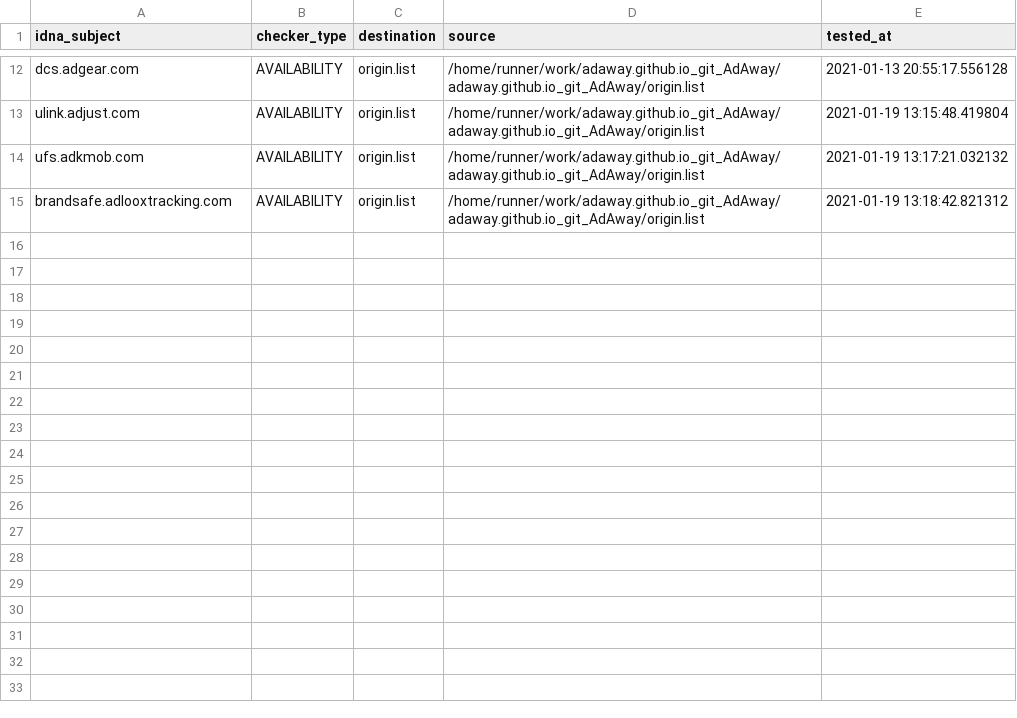
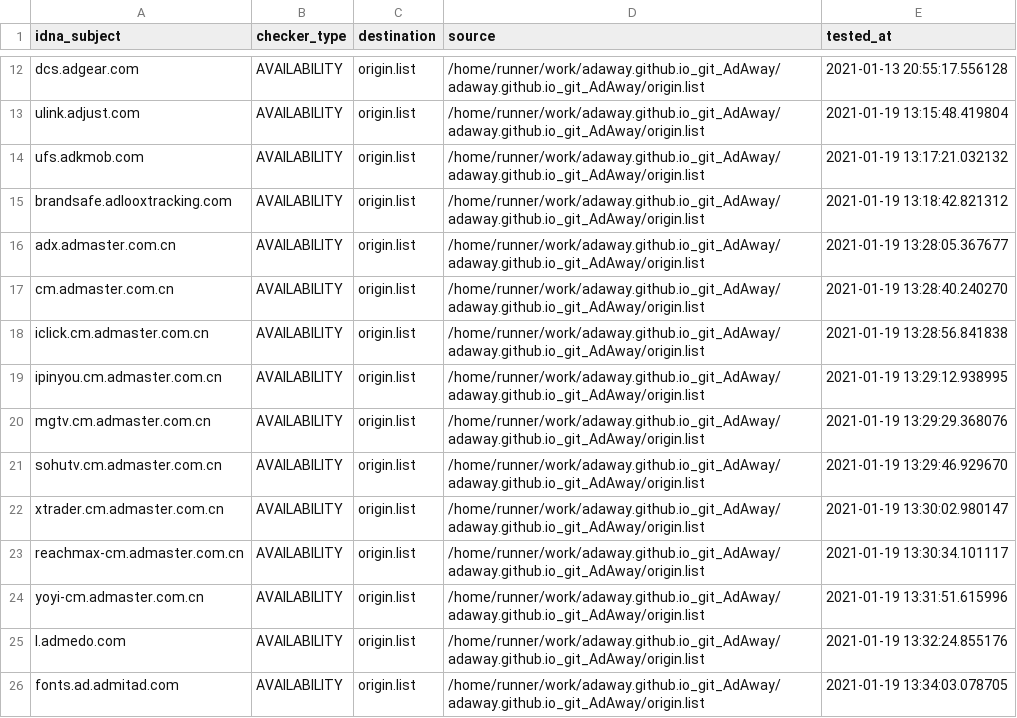
Before and after one commit to dead-hosts/adaway.github.io_git_AdAway, a CSV file: .pyfunceble/inactive.csv, drawn as a sheet; only a part is shown, gaps mark what is left out.

Commit message:
[Autosave][Dead-Hosts::adaway.github.io_git_AdAway]

```diff
--- a/.pyfunceble/inactive.csv
+++ b/.pyfunceble/inactive.csv
@@ -15 +15,12 @@ ufs.adkmob.com,AVAILABILITY,origin.list,/home/runner/work/adaway.github.io_git_A
 brandsafe.adlooxtracking.com,AVAILABILITY,origin.list,/home/runner/work/adaway.github.io_git_AdAway/adaway.github.io_git_AdAway/origin.list,2021-01-19 13:18:42.821312
+adx.admaster.com.cn,AVAILABILITY,origin.list,/home/runner/work/adaway.github.io_git_AdAway/adaway.github.io_git_AdAway/origin.list,2021-01-19 13:28:05.367677
+cm.admaster.com.cn,AVAILABILITY,origin.list,/home/runner/work/adaway.github.io_git_AdAway/adaway.github.io_git_AdAway/origin.list,2021-01-19 13:28:40.240270
+iclick.cm.admaster.com.cn,AVAILABILITY,origin.list,/home/runner/work/adaway.github.io_git_AdAway/adaway.github.io_git_AdAway/origin.list,2021-01-19 13:28:56.841838
+ipinyou.cm.admaster.com.cn,AVAILABILITY,origin.list,/home/runner/work/adaway.github.io_git_AdAway/adaway.github.io_git_AdAway/origin.list,2021-01-19 13:29:12.938995
+mgtv.cm.admaster.com.cn,AVAILABILITY,origin.list,/home/runner/work/adaway.github.io_git_AdAway/adaway.github.io_git_AdAway/origin.list,2021-01-19 13:29:29.368076
+sohutv.cm.admaster.com.cn,AVAILABILITY,origin.list,/home/runner/work/adaway.github.io_git_AdAway/adaway.github.io_git_AdAway/origin.list,2021-01-19 13:29:46.929670
+xtrader.cm.admaster.com.cn,AVAILABILITY,origin.list,/home/runner/work/adaway.github.io_git_AdAway/adaway.github.io_git_AdAway/origin.list,2021-01-19 13:30:02.980147
+reachmax-cm.admaster.com.cn,AVAILABILITY,origin.list,/home/runner/work/adaway.github.io_git_AdAway/adaway.github.io_git_AdAway/origin.list,2021-01-19 13:30:34.101117
+yoyi-cm.admaster.com.cn,AVAILABILITY,origin.list,/home/runner/work/adaway.github.io_git_AdAway/adaway.github.io_git_AdAway/origin.list,2021-01-19 13:31:51.615996
+l.admedo.com,AVAILABILITY,origin.list,/home/runner/work/adaway.github.io_git_AdAway/adaway.github.io_git_AdAway/origin.list,2021-01-19 13:32:24.855176
+fonts.ad.admitad.com,AVAILABILITY,origin.list,/home/runner/work/adaway.github.io_git_AdAway/adaway.github.io_git_AdAway/origin.list,2021-01-19 13:34:03.078705
```
Also changed, not shown: .pyfunceble/whois.csv, 9 other files.
